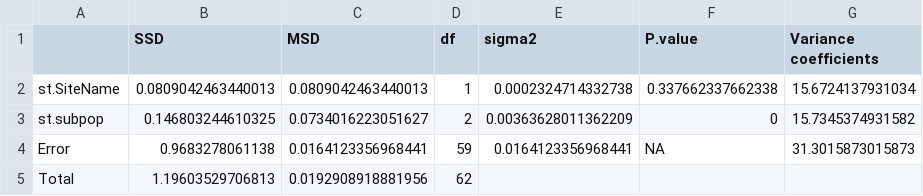
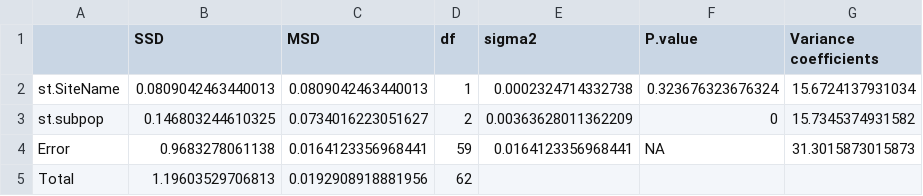
Before and after one commit to esotka/Spartina.Zerebecki.paper, a CSV file: output/amova.SC.V2.csv, drawn as a sheet.

```diff
--- a/output/amova.SC.V2.csv
+++ b/output/amova.SC.V2.csv
@@ -1,3 +1,3 @@
 "","SSD","MSD","df","sigma2","P.value","Variance coefficients"
-"st.SiteName",0.0809042463440013,0.0809042463440013,1,"0.0002324714332738","0.337662337662338","15.6724137931034"
+"st.SiteName",0.0809042463440013,0.0809042463440013,1,"0.0002324714332738","0.323676323676324","15.6724137931034"
 "st.subpop",0.146803244610325,0.0734016223051627,2,"0.00363628011362209","0","15.7345374931582"
```
Also changed, not shown: output/amova.6marshes.V2.csv, output/amova.MA.V2.csv, 7 other files.
